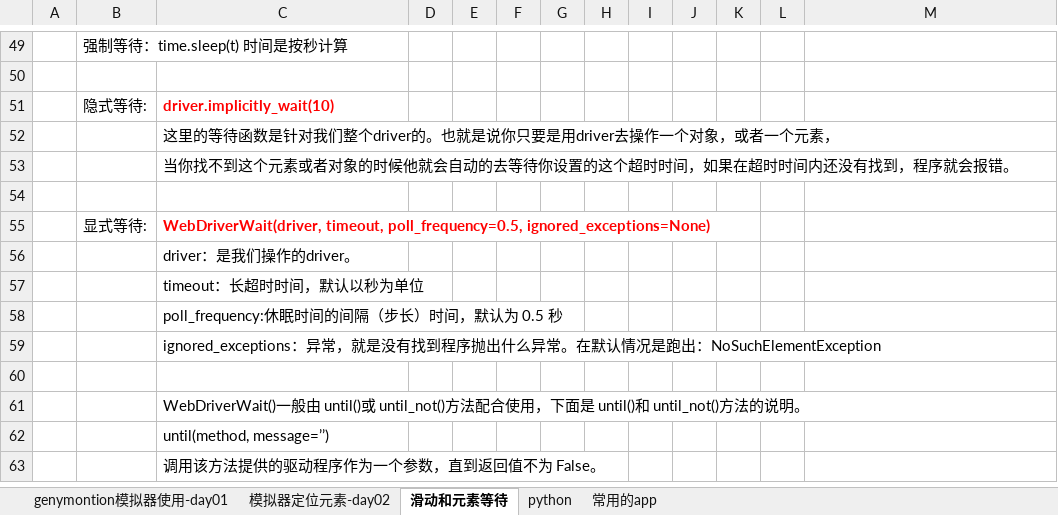
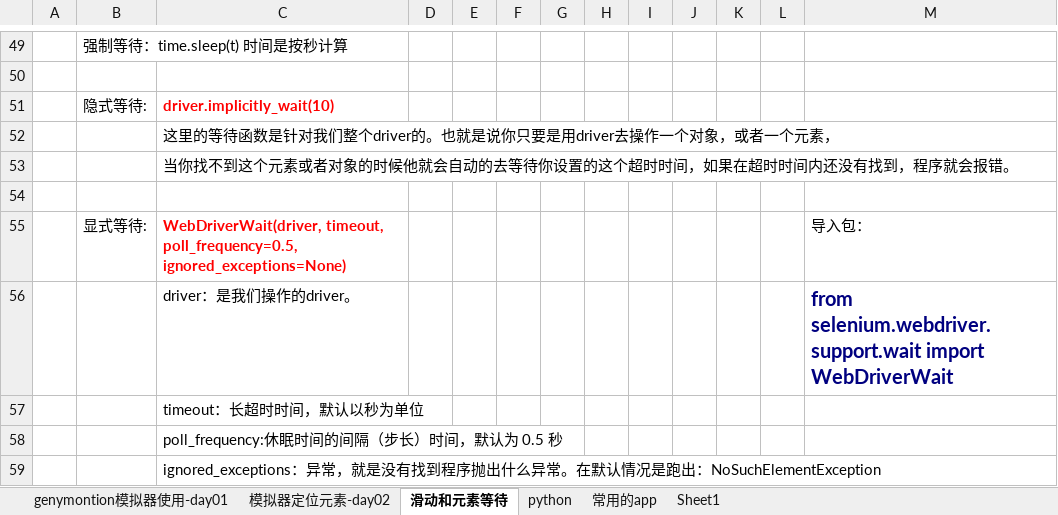
Before and after one commit to yuluowuti/PythonPrjMySite, an Excel workbook: Documents/android自动化.xlsx, sheet 滑动和元素等待, drawn as a sheet; only a part is shown, gaps mark what is left out; the shorter side is filled out with more unchanged rows; values as stored, in another font and other column widths than the file's, no borders; charts and pictures not drawn; the diff covers the shown part only; the diff names each change by its address in the sheet, - before the commit and + after, or states it on an @@ line.

```diff
--- a/Documents/android自动化.xlsx (sheet 滑动和元素等待)
+++ b/Documents/android自动化.xlsx (sheet 滑动和元素等待)
+sheet tab: Sheet1
-M55: (empty)
+M55: 导入包：
-M56: (empty)
+M56: from selenium.webdriver.support.wait import WebDriverWait
```
Also changed, not shown: 69 added rows elsewhere in this sheet, sheet 模拟器定位元素-day02, charts or pictures, Documents/安卓中常用的命令.xlsx, 6 other files.
